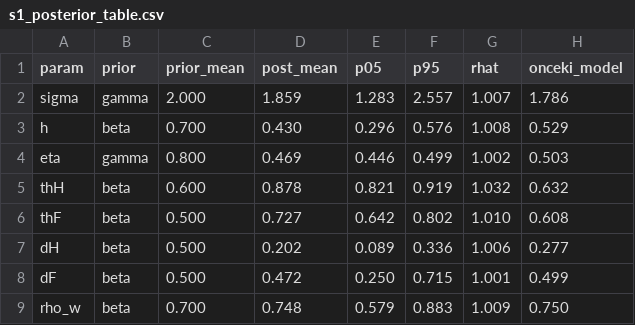
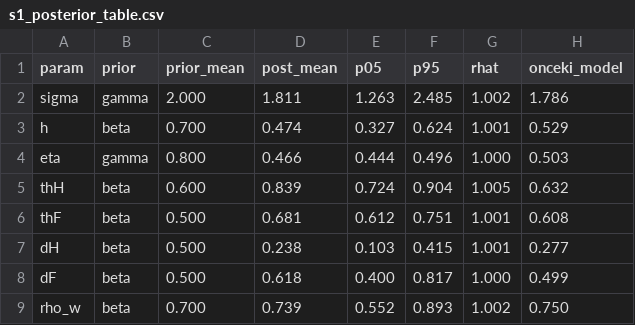
Before and after one commit to ercumentlaleli/turkiye-cok-sektorlu-dsge, a CSV file: model/s1_posterior_table.csv, drawn as a sheet; only a part is shown; the diff covers the shown part only.

```diff
--- a/model/s1_posterior_table.csv
+++ b/model/s1_posterior_table.csv
@@ -1,9 +1,9 @@
 param,prior,prior_mean,post_mean,p05,p95,rhat,onceki_model
-sigma,gamma,2.000,1.859,1.283,2.557,1.007,1.786
-h,beta,0.700,0.430,0.296,0.576,1.008,0.529
-eta,gamma,0.800,0.469,0.446,0.499,1.002,0.503
-thH,beta,0.600,0.878,0.821,0.919,1.032,0.632
-thF,beta,0.500,0.727,0.642,0.802,1.010,0.608
-dH,beta,0.500,0.202,0.089,0.336,1.006,0.277
-dF,beta,0.500,0.472,0.250,0.715,1.001,0.499
-rho_w,beta,0.700,0.748,0.579,0.883,1.009,0.750
+sigma,gamma,2.000,1.811,1.263,2.485,1.002,1.786
+h,beta,0.700,0.474,0.327,0.624,1.001,0.529
+eta,gamma,0.800,0.466,0.444,0.496,1.000,0.503
+thH,beta,0.600,0.839,0.724,0.904,1.005,0.632
+thF,beta,0.500,0.681,0.612,0.751,1.001,0.608
+dH,beta,0.500,0.238,0.103,0.415,1.001,0.277
+dF,beta,0.500,0.618,0.400,0.817,1.000,0.499
+rho_w,beta,0.700,0.739,0.552,0.893,1.002,0.750
```
Also changed, not shown: 101 edited cells elsewhere in this file, 9 other files.
